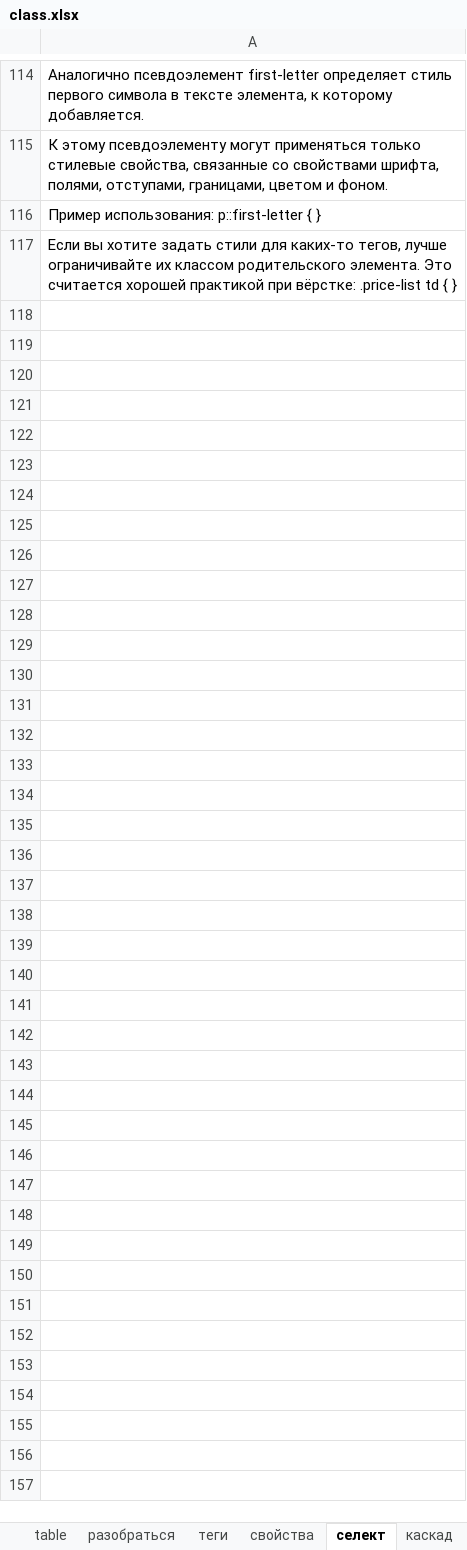
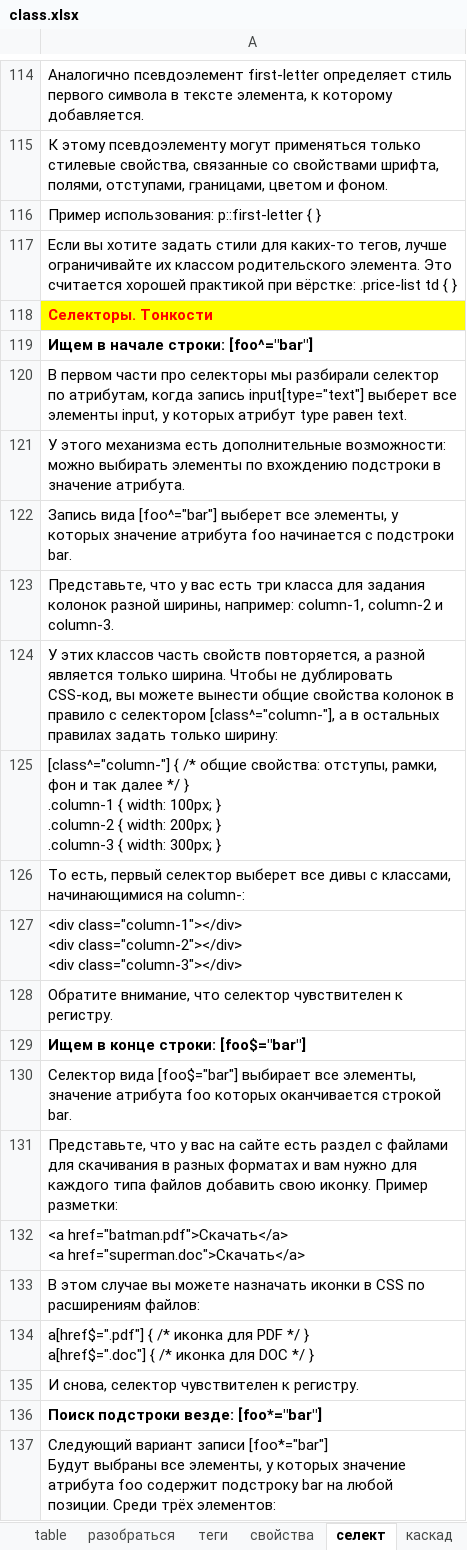
Before and after one commit to vitaliy-rizun/HTMLA, an Excel workbook: class.xlsx, sheet селект, drawn as a sheet; only a part is shown, gaps mark what is left out; values as stored, in another font and other column widths than the file's, no borders; ↵ is a line break in a cell; the diff covers the shown part only; the diff names each change by its address in the sheet, - before the commit and + after, or states it on an @@ line.

Commit message:
Add files via upload

```diff
--- a/class.xlsx (sheet селект)
+++ b/class.xlsx (sheet селект)
+row 118: Селекторы. Тонкости
+row 119: Ищем в начале строки: [foo^="bar"]
+row 120: В первом части про селекторы мы разбирали селектор по атрибутам, когда запись input[type="text"] выберет все элементы input, у которых атрибут type равен text.
+row 121: У этого механизма есть дополнительные возможности: можно выбирать элементы по вхождению подстроки в значение атрибута.
+row 122: Запись вида [foo^="bar"] выберет все элементы, у которых значение атрибута foo начинается с подстроки bar.
+row 123: Представьте, что у вас есть три класса для задания колонок разной ширины, например: column-1, column-2 и column-3.
+row 124: У этих классов часть свойств повторяется, а разной является только ширина. Чтобы не дублировать CSS-код, вы можете вынести общие свойства колонок в правило с селектором [class^="column-"], а в остальных правилах задать только ширину:
+row 125: [class^="column-"] { /* общие свойства: отступы, рамки, фон и так далее */ } ↵ .column-1 { width: 100px; } ↵ .column-2 { width: 200px; } ↵ .column-3 { width: 300px; }
+row 126: То есть, первый селектор выберет все дивы с классами, начинающимися на column-:
+row 127: <div class="column-1"></div> ↵ <div class="column-2"></div> ↵ <div class="column-3"></div>
+row 128: Обратите внимание, что селектор чувствителен к регистру.
+row 129: Ищем в конце строки: [foo$="bar"]
+row 130: Селектор вида [foo$="bar"] выбирает все элементы, значение атрибута foo которых оканчивается строкой bar.
+row 131: Представьте, что у вас на сайте есть раздел с файлами для скачивания в разных форматах и вам нужно для каждого типа файлов добавить свою иконку. Пример разметки:
+row 132: <a href="batman.pdf">Скачать</a> ↵ <a href="superman.doc">Скачать</a>
+row 133: В этом случае вы можете назначать иконки в CSS по расширениям файлов:
+row 134: a[href$=".pdf"] { /* иконка для PDF */ } ↵ a[href$=".doc"] { /* иконка для DOC */ }
+row 135: И снова, селектор чувствителен к регистру.
+row 136: Поиск подстроки везде: [foo*="bar"]
+row 137: Следующий вариант записи [foo*="bar"] ↵ Будут выбраны все элементы, у которых значение атрибута foo содержит подстроку bar на любой позиции. Среди трёх элементов:
```
Also changed, not shown: 53 added rows elsewhere in this sheet.
